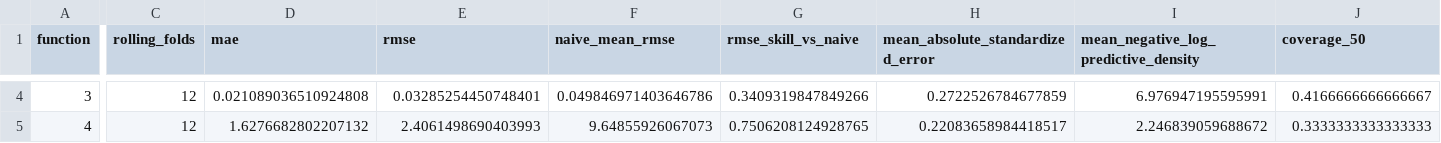
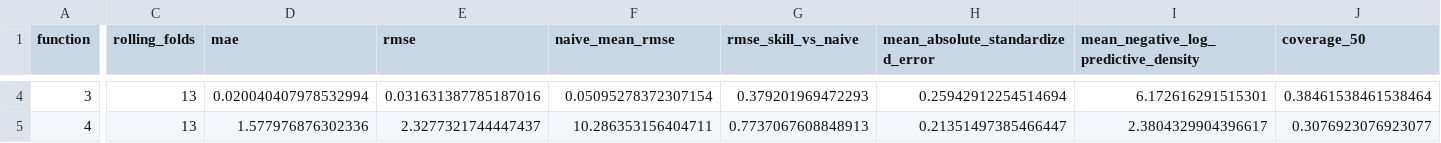
Before and after one commit to JPAmewu/My_Capstone_1_Imperial, a CSV file: Results/gp_validation_metrics.csv, drawn as a sheet; only a part is shown, gaps mark what is left out; the diff covers the shown part only; the diff names each change by its address in the sheet, - before the commit and + after, or states it on an @@ line.

```diff
--- a/Results/gp_validation_metrics.csv
+++ b/Results/gp_validation_metrics.csv
-C4:C5 (rolling_folds): 12
+C4:C5 (rolling_folds): 13
-D4 (mae): 0.021089036510924808
+D4 (mae): 0.020040407978532994
-E4 (rmse): 0.03285254450748401
+E4 (rmse): 0.031631387785187016
-F4 (naive_mean_rmse): 0.049846971403646786
+F4 (naive_mean_rmse): 0.05095278372307154
-G4 (rmse_skill_vs_naive): 0.3409319847849266
+G4 (rmse_skill_vs_naive): 0.379201969472293
-H4 (mean_absolute_standardized_error): 0.2722526784677859
+H4 (mean_absolute_standardized_error): 0.25942912254514694
-I4: 6.976947195595991
+I4: 6.172616291515301
-J4 (coverage_50): 0.4166666666666667
+J4 (coverage_50): 0.38461538461538464
-D5 (mae): 1.6276682802207132
+D5 (mae): 1.577976876302336
-E5 (rmse): 2.4061498690403993
+E5 (rmse): 2.3277321744447437
-F5 (naive_mean_rmse): 9.64855926067073
+F5 (naive_mean_rmse): 10.286353156404711
-G5 (rmse_skill_vs_naive): 0.7506208124928765
+G5 (rmse_skill_vs_naive): 0.7737067608848913
-H5 (mean_absolute_standardized_error): 0.22083658984418517
+H5 (mean_absolute_standardized_error): 0.21351497385466447
-I5: 2.246839059688672
+I5: 2.3804329904396617
-J5 (coverage_50): 0.3333333333333333
+J5 (coverage_50): 0.3076923076923077
```
Also changed, not shown: 85 edited cells elsewhere in this file, Results/dataset_size_audit.csv, Results/gp_final_hyperparameters.csv, 33 other files.
